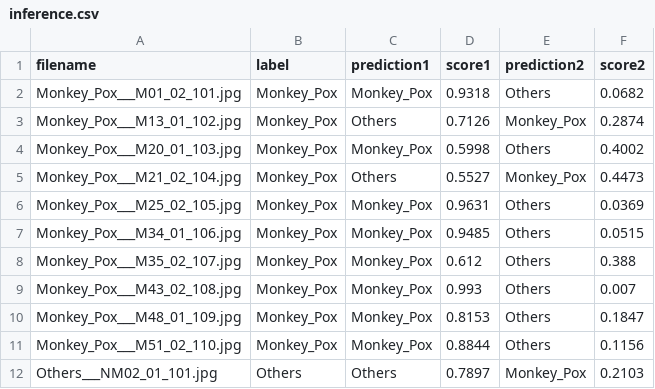
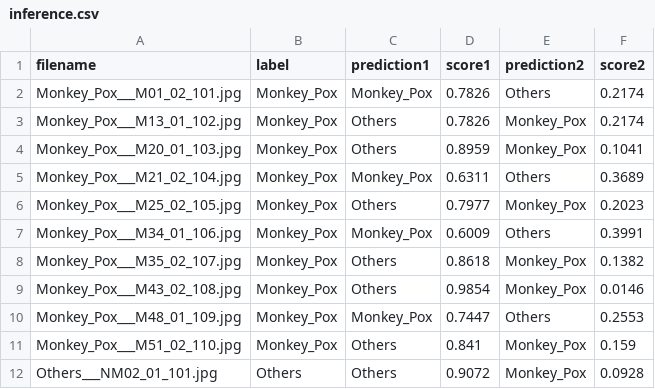
Before and after one commit to atlan-antillia/EfficientNet-MonkeyPox, a CSV file: projects/MonkeyPox/inference/inference.csv, drawn as a sheet; only a part is shown; the diff covers the shown part only.

```diff
--- a/projects/MonkeyPox/inference/inference.csv
+++ b/projects/MonkeyPox/inference/inference.csv
@@ -1,12 +1,12 @@
 filename, label, prediction1, score1, prediction2, score2
-Monkey_Pox___M01_02_101.jpg,Monkey_Pox,Monkey_Pox,0.9318,Others,0.0682
-Monkey_Pox___M13_01_102.jpg,Monkey_Pox,Others,0.7126,Monkey_Pox,0.2874
-Monkey_Pox___M20_01_103.jpg,Monkey_Pox,Monkey_Pox,0.5998,Others,0.4002
-Monkey_Pox___M21_02_104.jpg,Monkey_Pox,Others,0.5527,Monkey_Pox,0.4473
-Monkey_Pox___M25_02_105.jpg,Monkey_Pox,Monkey_Pox,0.9631,Others,0.0369
-Monkey_Pox___M34_01_106.jpg,Monkey_Pox,Monkey_Pox,0.9485,Others,0.0515
-Monkey_Pox___M35_02_107.jpg,Monkey_Pox,Monkey_Pox,0.612,Others,0.388
-Monkey_Pox___M43_02_108.jpg,Monkey_Pox,Monkey_Pox,0.993,Others,0.007
-Monkey_Pox___M48_01_109.jpg,Monkey_Pox,Monkey_Pox,0.8153,Others,0.1847
-Monkey_Pox___M51_02_110.jpg,Monkey_Pox,Monkey_Pox,0.8844,Others,0.1156
-Others___NM02_01_101.jpg,Others,Others,0.7897,Monkey_Pox,0.2103
+Monkey_Pox___M01_02_101.jpg,Monkey_Pox,Monkey_Pox,0.7826,Others,0.2174
+Monkey_Pox___M13_01_102.jpg,Monkey_Pox,Others,0.7826,Monkey_Pox,0.2174
+Monkey_Pox___M20_01_103.jpg,Monkey_Pox,Others,0.8959,Monkey_Pox,0.1041
+Monkey_Pox___M21_02_104.jpg,Monkey_Pox,Monkey_Pox,0.6311,Others,0.3689
+Monkey_Pox___M25_02_105.jpg,Monkey_Pox,Others,0.7977,Monkey_Pox,0.2023
+Monkey_Pox___M34_01_106.jpg,Monkey_Pox,Monkey_Pox,0.6009,Others,0.3991
+Monkey_Pox___M35_02_107.jpg,Monkey_Pox,Others,0.8618,Monkey_Pox,0.1382
+Monkey_Pox___M43_02_108.jpg,Monkey_Pox,Others,0.9854,Monkey_Pox,0.0146
+Monkey_Pox___M48_01_109.jpg,Monkey_Pox,Monkey_Pox,0.7447,Others,0.2553
+Monkey_Pox___M51_02_110.jpg,Monkey_Pox,Others,0.841,Monkey_Pox,0.159
+Others___NM02_01_101.jpg,Others,Others,0.9072,Monkey_Pox,0.0928
```
Also changed, not shown: 20 edited cells elsewhere in this file, projects/MonkeyPox/eval/train_accuracies.csv, projects/MonkeyPox/eval/train_losses.csv, 28 other files.
